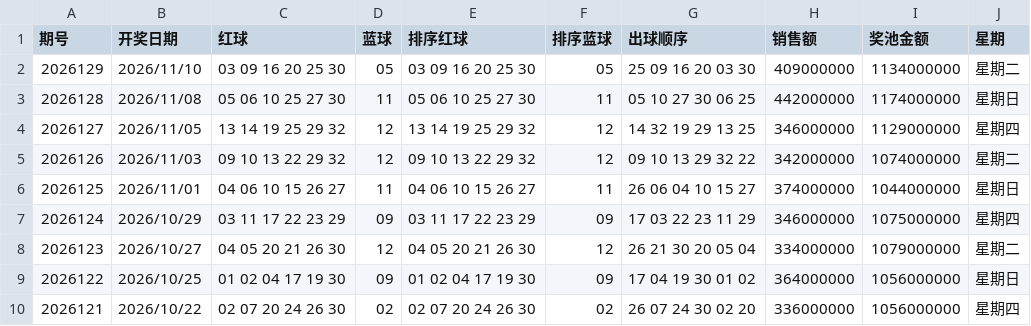
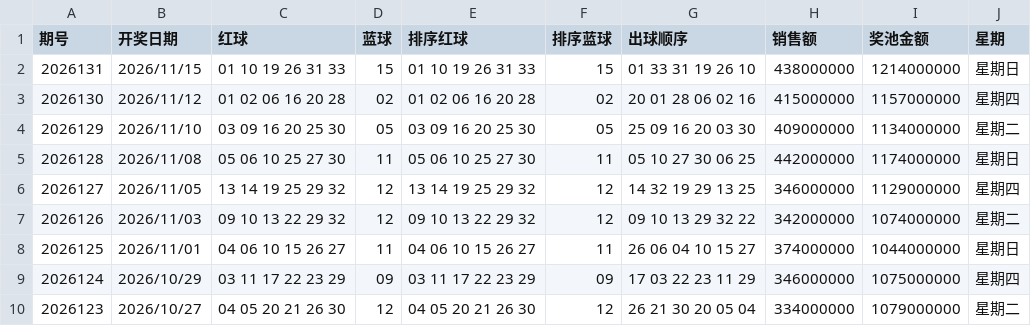
Before and after one commit to fentouxungui/Double-Color-Ball-Data, a CSV file: lottery_data.csv, drawn as a sheet; only a part is shown; the shorter side is filled out with more unchanged rows.

```diff
--- a/lottery_data.csv
+++ b/lottery_data.csv
@@ -1,2 +1,4 @@
 期号,开奖日期,红球,蓝球,排序红球,排序蓝球,出球顺序,销售额,奖池金额,星期
+2026131,2026/11/15,01 10 19 26 31 33,15,01 10 19 26 31 33,15,01 33 31 19 26 10,438000000,1214000000,星期日
+2026130,2026/11/12,01 02 06 16 20 28,02,01 02 06 16 20 28,02,20 01 28 06 02 16,415000000,1157000000,星期四
 2026129,2026/11/10,03 09 16 20 25 30,05,03 09 16 20 25 30,05,25 09 16 20 03 30,409000000,1134000000,星期二
```
